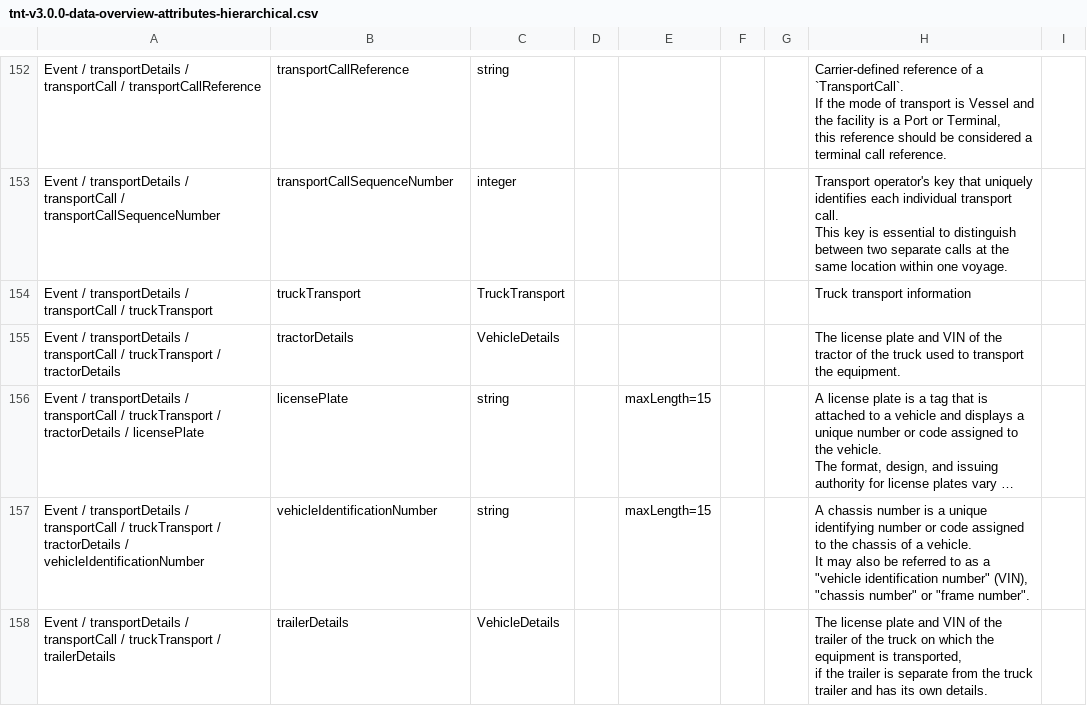
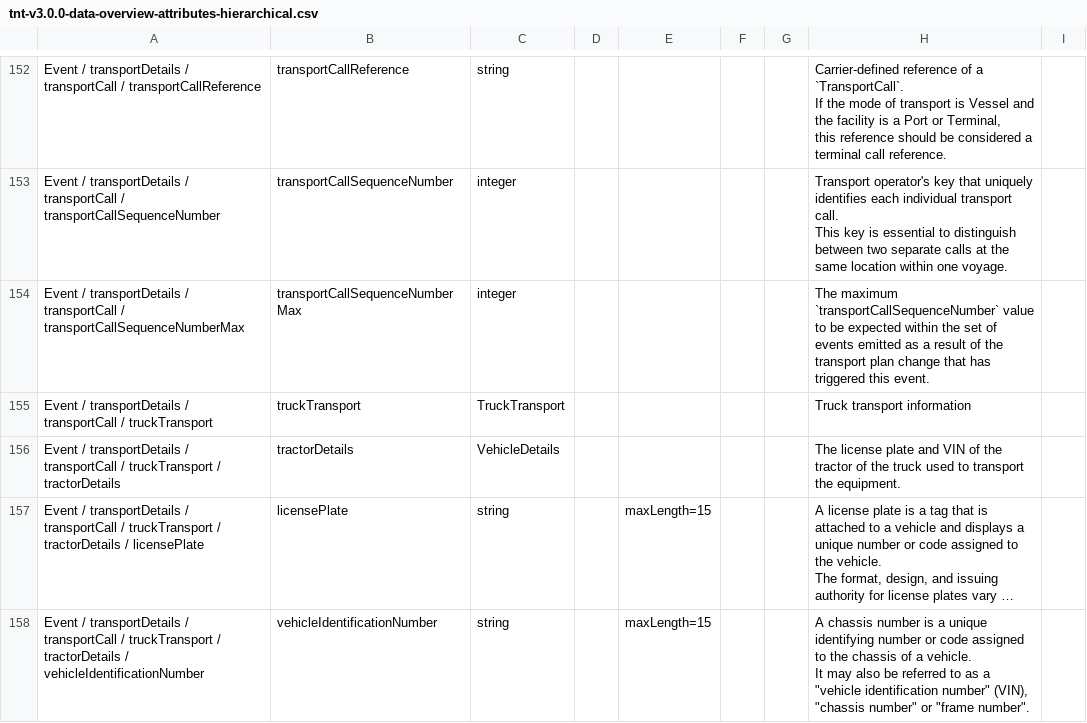
Before and after one commit to dcsaorg/DCSA-Information-Model, a CSV file: generated-resources/standards/tnt/v300/tnt-v3.0.0-data-overview-attributes-hierarchical.csv, drawn as a sheet; only a part is shown, gaps mark what is left out; the shorter side is filled out with more unchanged rows; long unchanged cells end in ….

Commit message:
SD-2853 TNT 300 TransportCall transportCallSequenceNumberMax

```diff
--- a/generated-resources/standards/tnt/v300/tnt-v3.0.0-data-overview-attributes-hierarchical.csv
+++ b/generated-resources/standards/tnt/v300/tnt-v3.0.0-data-overview-attributes-hierarchical.csv
@@ -529,2 +529,3 @@ this reference should be considered a terminal call reference.",
 This key is essential to distinguish between two separate calls at the same location within one voyage.",
+"Event / transportDetails / transportCall / transportCallSequenceNumberMax","transportCallSequenceNumberMax",integer,,,,,"The maximum `transportCallSequenceNumber` value to be expected within the set of events emitted as a result of the transport plan change that has triggered this event.",
 "Event / transportDetails / transportCall / truckTransport",truckTransport,TruckTransport,,,,,"Truck transport information",
```
Also changed, not shown: generated-resources/standards/tnt/v300/tnt-v3.0.0-data-overview-attributes-normalized.csv, 3 other files.
